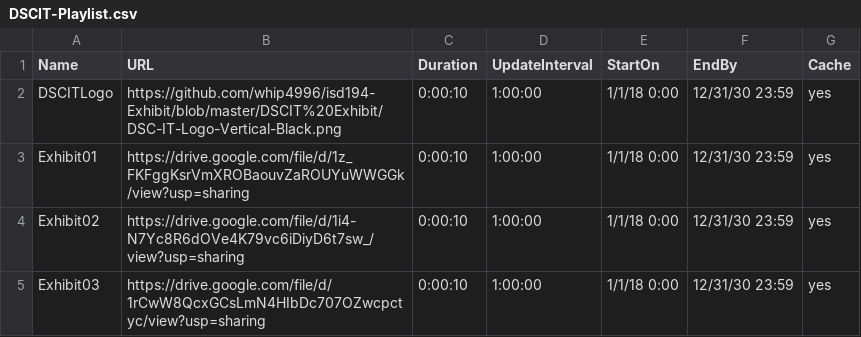
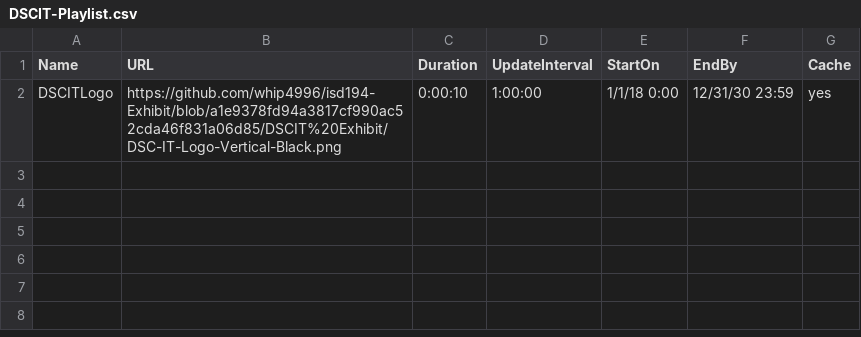
Before and after one commit to whip4996/isd194-Exhibit, a CSV file: DSCIT Exhibit/DSCIT-Playlist.csv, drawn as a sheet.

Commit message:
Update DSCIT-Playlist.csv

```diff
--- a/DSCIT Exhibit/DSCIT-Playlist.csv
+++ b/DSCIT Exhibit/DSCIT-Playlist.csv
@@ -1,5 +1,2 @@
 Name,URL,Duration,UpdateInterval,StartOn,EndBy,Cache
-DSCITLogo,https://github.com/whip4996/isd194-Exhibit/blob/master/DSCIT%20Exhibit/DSC-IT-Logo-Vertical-Black.png,0:00:10,1:00:00,1/1/18 0:00,12/31/30 23:59,yes
-Exhibit01,https://drive.google.com/file/d/1z_FKFggKsrVmXROBaouvZaROUYuWWGGk/view?usp=sharing,0:00:10,1:00:00,1/1/18 0:00,12/31/30 23:59,yes
-Exhibit02,https://drive.google.com/file/d/1i4-N7Yc8R6dOVe4K79vc6iDiyD6t7sw_/view?usp=sharing,0:00:10,1:00:00,1/1/18 0:00,12/31/30 23:59,yes
-Exhibit03,https://drive.google.com/file/d/1rCwW8QcxGCsLmN4HIbDc707OZwcpctyc/view?usp=sharing,0:00:10,1:00:00,1/1/18 0:00,12/31/30 23:59,yes
+DSCITLogo,https://github.com/whip4996/isd194-Exhibit/blob/a1e9378fd94a3817cf990ac52cda46f831a06d85/DSCIT%20Exhibit/DSC-IT-Logo-Vertical-Black.png,0:00:10,1:00:00,1/1/18 0:00,12/31/30 23:59,yes
```
